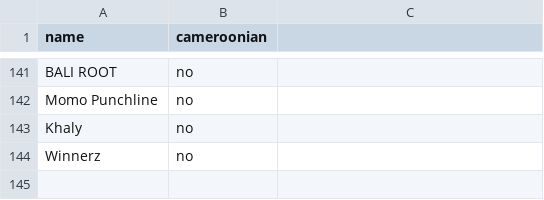
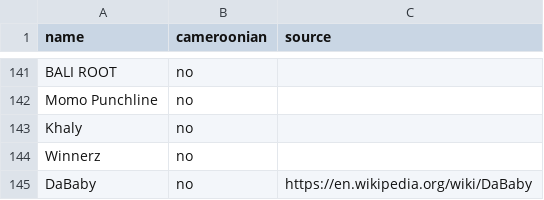
Before and after one commit to ngeneedgar/237charts, a CSV file: admin/eligibility.csv, drawn as a sheet; only a part is shown, gaps mark what is left out; the diff names each change by its address in the sheet, - before the commit and + after, or states it on an @@ line.

Commit message:
Admin: Edgar — DaBaby: not eligible (https://en.wikipedia.org/wiki/DaBaby)
File: admin/eligibility.csv

```diff
--- a/admin/eligibility.csv
+++ b/admin/eligibility.csv
-C1: (empty)
+C1: source
+row 145: DaBaby | no | https://en.wikipedia.org/wiki/DaBaby
```
